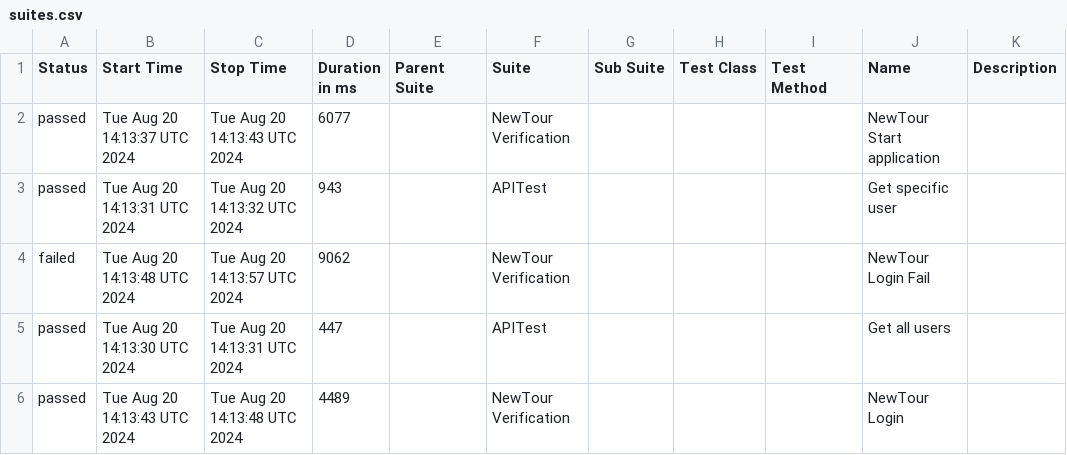
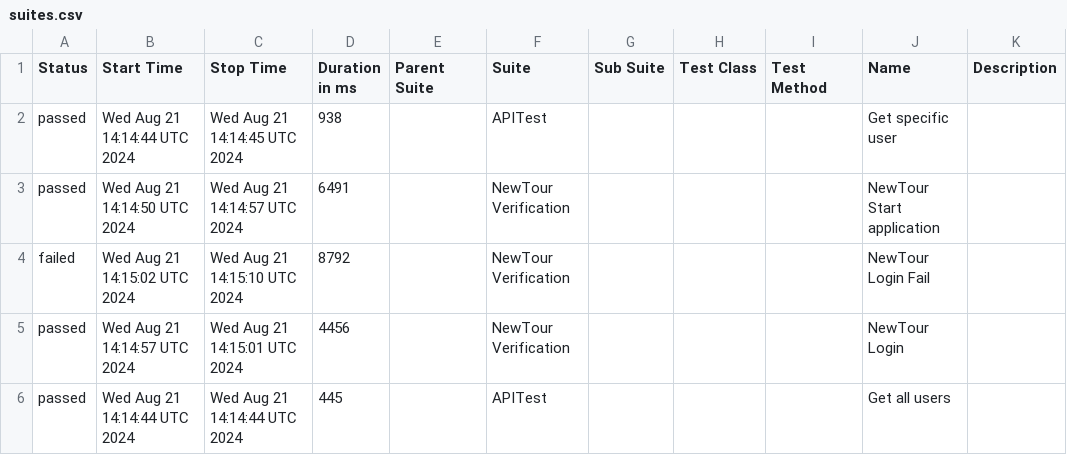
Before and after one commit to Pedrothh/automation-cypress-api-e2e-example, a CSV file: data/suites.csv, drawn as a sheet.

```diff
--- a/data/suites.csv
+++ b/data/suites.csv
@@ -1,6 +1,6 @@
 "Status","Start Time","Stop Time","Duration in ms","Parent Suite","Suite","Sub Suite","Test Class","Test Method","Name","Description"
-"passed","Tue Aug 20 14:13:37 UTC 2024","Tue Aug 20 14:13:43 UTC 2024","6077","","NewTour Verification","","","","NewTour Start application",""
-"passed","Tue Aug 20 14:13:31 UTC 2024","Tue Aug 20 14:13:32 UTC 2024","943","","APITest","","","","Get specific user",""
-"failed","Tue Aug 20 14:13:48 UTC 2024","Tue Aug 20 14:13:57 UTC 2024","9062","","NewTour Verification","","","","NewTour Login Fail",""
-"passed","Tue Aug 20 14:13:30 UTC 2024","Tue Aug 20 14:13:31 UTC 2024","447","","APITest","","","","Get all users",""
-"passed","Tue Aug 20 14:13:43 UTC 2024","Tue Aug 20 14:13:48 UTC 2024","4489","","NewTour Verification","","","","NewTour Login",""
+"passed","Wed Aug 21 14:14:44 UTC 2024","Wed Aug 21 14:14:45 UTC 2024","938","","APITest","","","","Get specific user",""
+"passed","Wed Aug 21 14:14:50 UTC 2024","Wed Aug 21 14:14:57 UTC 2024","6491","","NewTour Verification","","","","NewTour Start application",""
+"failed","Wed Aug 21 14:15:02 UTC 2024","Wed Aug 21 14:15:10 UTC 2024","8792","","NewTour Verification","","","","NewTour Login Fail",""
+"passed","Wed Aug 21 14:14:57 UTC 2024","Wed Aug 21 14:15:01 UTC 2024","4456","","NewTour Verification","","","","NewTour Login",""
+"passed","Wed Aug 21 14:14:44 UTC 2024","Wed Aug 21 14:14:44 UTC 2024","445","","APITest","","","","Get all users",""
```
Also changed, not shown: 29 other files.
